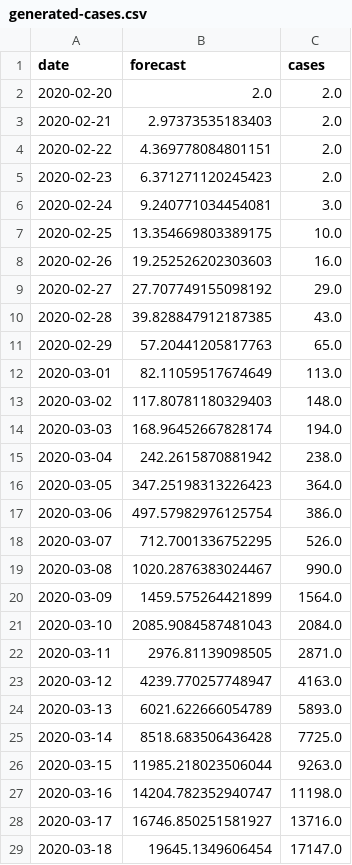
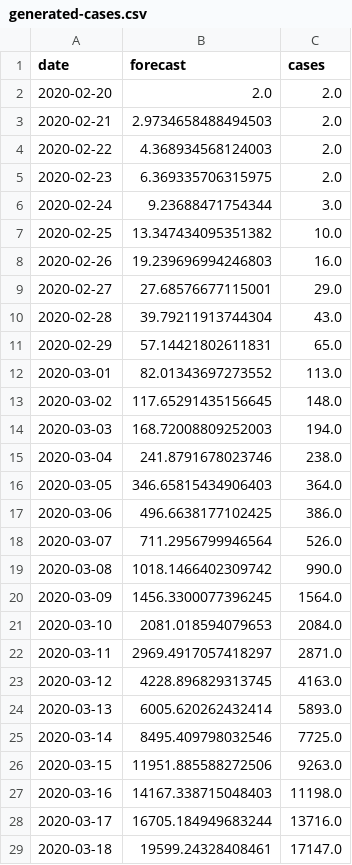
Before and after one commit to agastalver/sir-covid-19-spain, a CSV file: data/generated-cases.csv, drawn as a sheet; only a part is shown; the diff covers the shown part only.

```diff
--- a/data/generated-cases.csv
+++ b/data/generated-cases.csv
@@ -2,28 +2,28 @@ date,forecast,cases
 2020-02-20,2.0,2.0
-2020-02-21,2.97373535183403,2.0
-2020-02-22,4.369778084801151,2.0
-2020-02-23,6.371271120245423,2.0
-2020-02-24,9.240771034454081,3.0
-2020-02-25,13.354669803389175,10.0
-2020-02-26,19.252526202303603,16.0
-2020-02-27,27.707749155098192,29.0
-2020-02-28,39.828847912187385,43.0
-2020-02-29,57.20441205817763,65.0
-2020-03-01,82.11059517674649,113.0
-2020-03-02,117.80781180329403,148.0
-2020-03-03,168.96452667828174,194.0
-2020-03-04,242.2615870881942,238.0
-2020-03-05,347.25198313226423,364.0
-2020-03-06,497.57982976125754,386.0
-2020-03-07,712.7001336752295,526.0
-2020-03-08,1020.2876383024467,990.0
-2020-03-09,1459.575264421899,1564.0
-2020-03-10,2085.9084587481043,2084.0
-2020-03-11,2976.81139098505,2871.0
-2020-03-12,4239.770257748947,4163.0
-2020-03-13,6021.622666054789,5893.0
-2020-03-14,8518.683506436428,7725.0
-2020-03-15,11985.218023506044,9263.0
-2020-03-16,14204.782352940747,11198.0
-2020-03-17,16746.850251581927,13716.0
-2020-03-18,19645.1349606454,17147.0
+2020-02-21,2.9734658488494503,2.0
+2020-02-22,4.368934568124003,2.0
+2020-02-23,6.369335706315975,2.0
+2020-02-24,9.23688471754344,3.0
+2020-02-25,13.347434095351382,10.0
+2020-02-26,19.239696994246803,16.0
+2020-02-27,27.68576677115001,29.0
+2020-02-28,39.79211913744304,43.0
+2020-02-29,57.14421802611831,65.0
+2020-03-01,82.01343697273552,113.0
+2020-03-02,117.65291435156645,148.0
+2020-03-03,168.72008809252003,194.0
+2020-03-04,241.8791678023746,238.0
+2020-03-05,346.65815434906403,364.0
+2020-03-06,496.6638177102425,386.0
+2020-03-07,711.2956799946564,526.0
+2020-03-08,1018.1466402309742,990.0
+2020-03-09,1456.3300077396245,1564.0
+2020-03-10,2081.018594079653,2084.0
+2020-03-11,2969.4917057418297,2871.0
+2020-03-12,4228.896829313745,4163.0
+2020-03-13,6005.620262432414,5893.0
+2020-03-14,8495.409798032546,7725.0
+2020-03-15,11951.885588272506,9263.0
+2020-03-16,14167.338715048403,11198.0
+2020-03-17,16705.184949683244,13716.0
+2020-03-18,19599.24328408461,17147.0
```
Also changed, not shown: 94 edited cells elsewhere in this file, data/generated-sir.csv, 6 other files.
